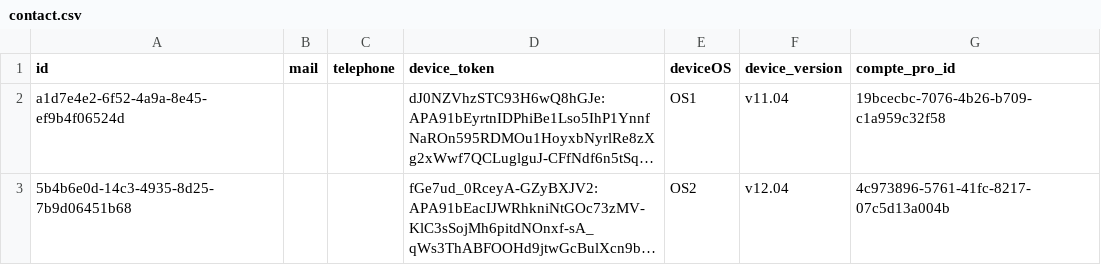
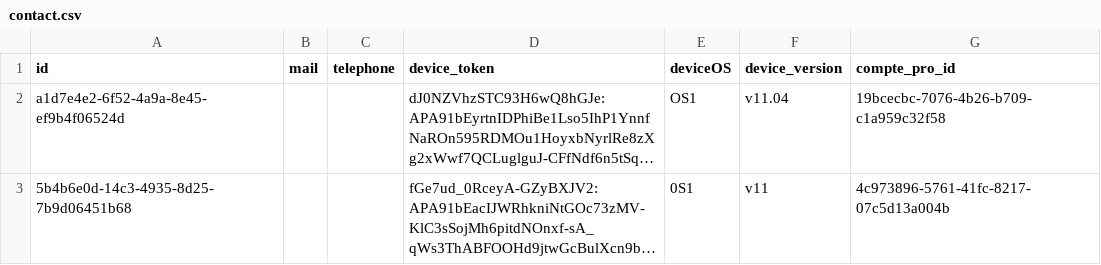
Before and after one commit to fatimazahraben-alla/prospacebe, a CSV file: src/main/resources/config/liquibase/fake-data/contact.csv, drawn as a sheet; long unchanged cells end in …; the diff names each change by its address in the sheet, - before the commit and + after, or states it on an @@ line.

```diff
--- a/src/main/resources/config/liquibase/fake-data/contact.csv
+++ b/src/main/resources/config/liquibase/fake-data/contact.csv
-E3 (deviceOS): OS2
+E3 (deviceOS): 0S1
-F3 (device_version): v12.04
+F3 (device_version): v11
```
Also changed, not shown: src/main/resources/config/liquibase/fake-data/procuration.csv, 7 other files.
